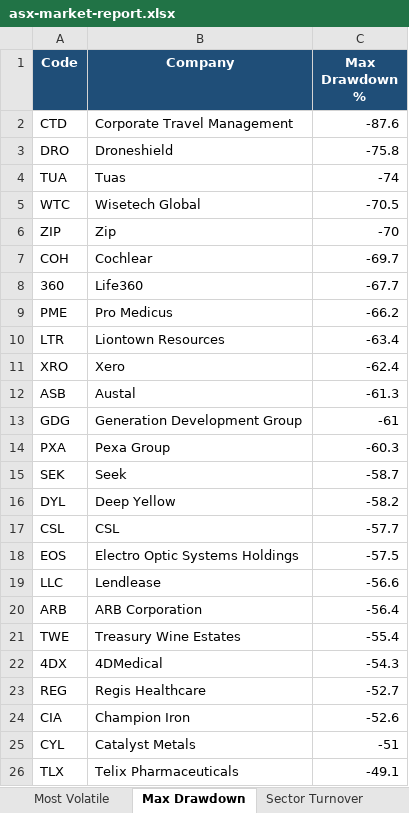
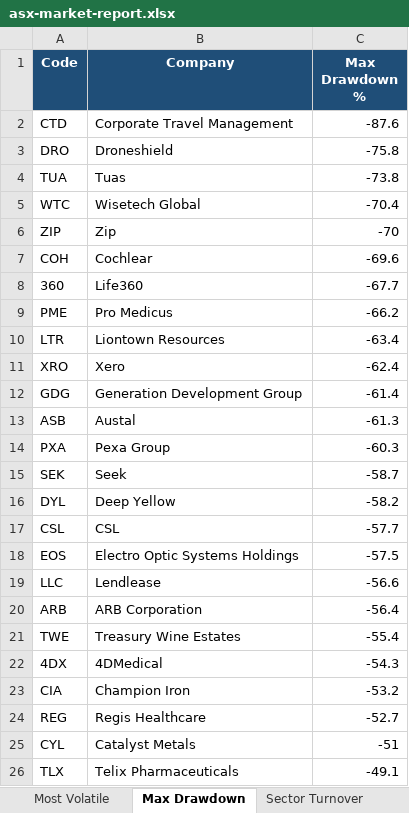
Before and after one commit to anurag7171/asx-market-analytics, an Excel workbook: reports/asx-market-report.xlsx, sheet Max Drawdown, drawn as a sheet; values as stored, in another font and other column widths than the file's, no borders; conditional formats not drawn; removed rows and columns are numbered as before the commit, all else as after; the diff names each change by its address in the sheet, - before the commit and + after, or states it on an @@ line.

```diff
--- a/reports/asx-market-report.xlsx (sheet Max Drawdown)
+++ b/reports/asx-market-report.xlsx (sheet Max Drawdown)
-C4 (Max Drawdown %): -74
+C4 (Max Drawdown %): -73.8
-C5 (Max Drawdown %): -70.5
+C5 (Max Drawdown %): -70.4
-C7 (Max Drawdown %): -69.7
+C7 (Max Drawdown %): -69.6
+row 12: GDG | Generation Development Group | -61.4
-row 13: GDG | Generation Development Group | -61
+row 23: CIA | Champion Iron | -53.2
-row 24: CIA | Champion Iron | -52.6
```
Also changed, not shown: sheet Top Performers, sheet Most Volatile, sheet Sector Returns, sheet Sector Turnover, 2 other files.
